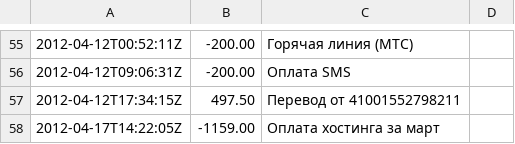
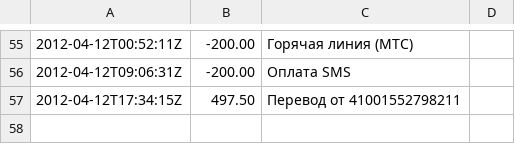
Before and after one commit to tmradio/tmradio-website, a CSV file: input/support/donate/yandex/history.csv, drawn as a sheet; only a part is shown, gaps mark what is left out; the diff names each change by its address in the sheet, - before the commit and + after, or states it on an @@ line.

Commit message:
test

```diff
--- a/input/support/donate/yandex/history.csv
+++ b/input/support/donate/yandex/history.csv
-row 58: 2012-04-17T14:22:05Z | -1159.00 | Оплата хостинга за март
```
